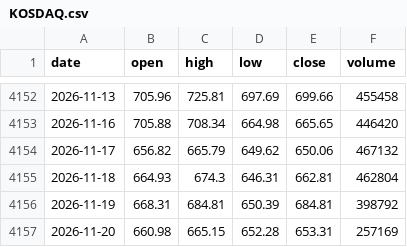
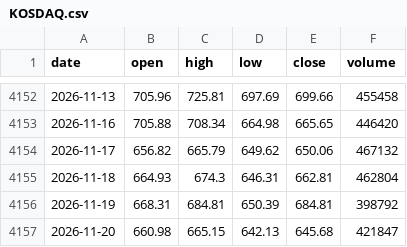
Before and after one commit to minsjung8-afk/quant, a CSV file: data_index/KOSDAQ.csv, drawn as a sheet; only a part is shown, gaps mark what is left out.

```diff
--- a/data_index/KOSDAQ.csv
+++ b/data_index/KOSDAQ.csv
@@ -4156,2 +4156,2 @@ date,open,high,low,close,volume
 2026-11-19,668.31,684.81,650.39,684.81,398792
-2026-11-20,660.98,665.15,652.28,653.31,257169
+2026-11-20,660.98,665.15,642.13,645.68,421847
```
Also changed, not shown: data_index/KOSPI.csv, data_index/KOSPI200.csv, 3 other files.
